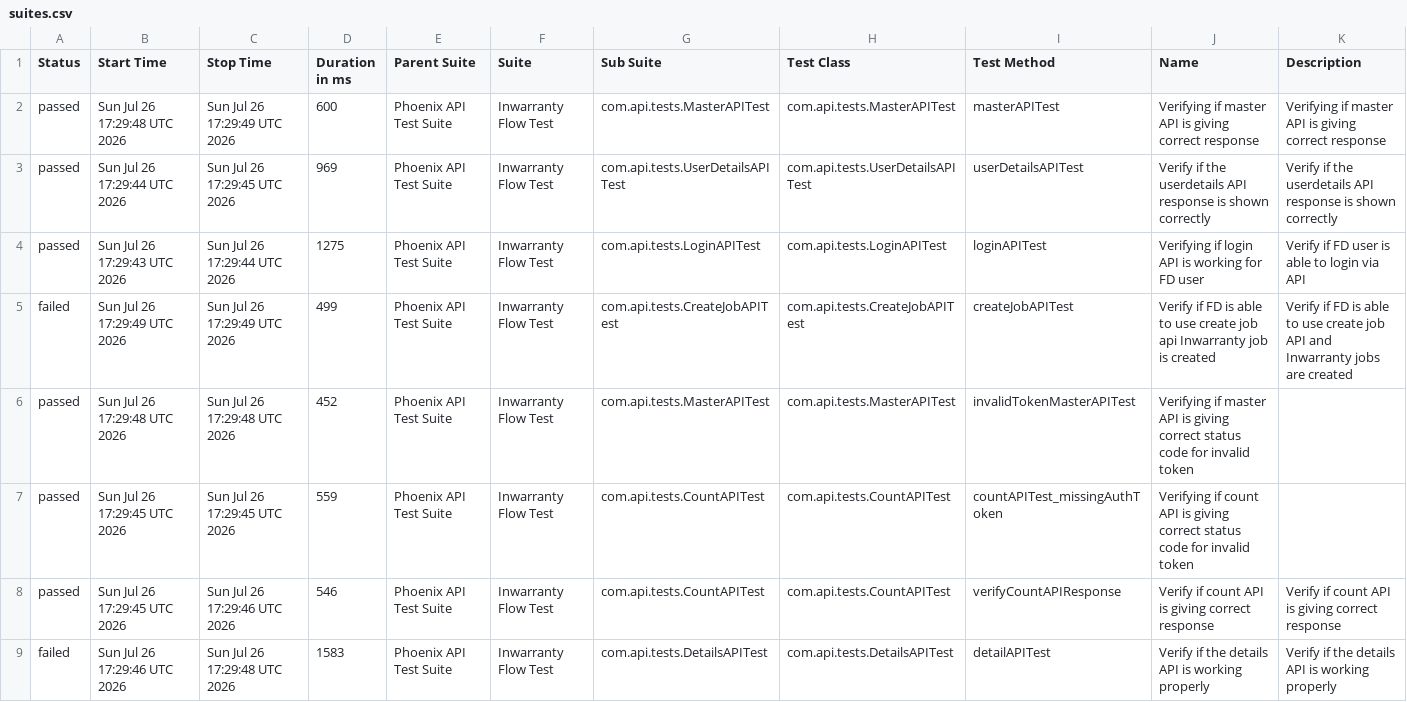
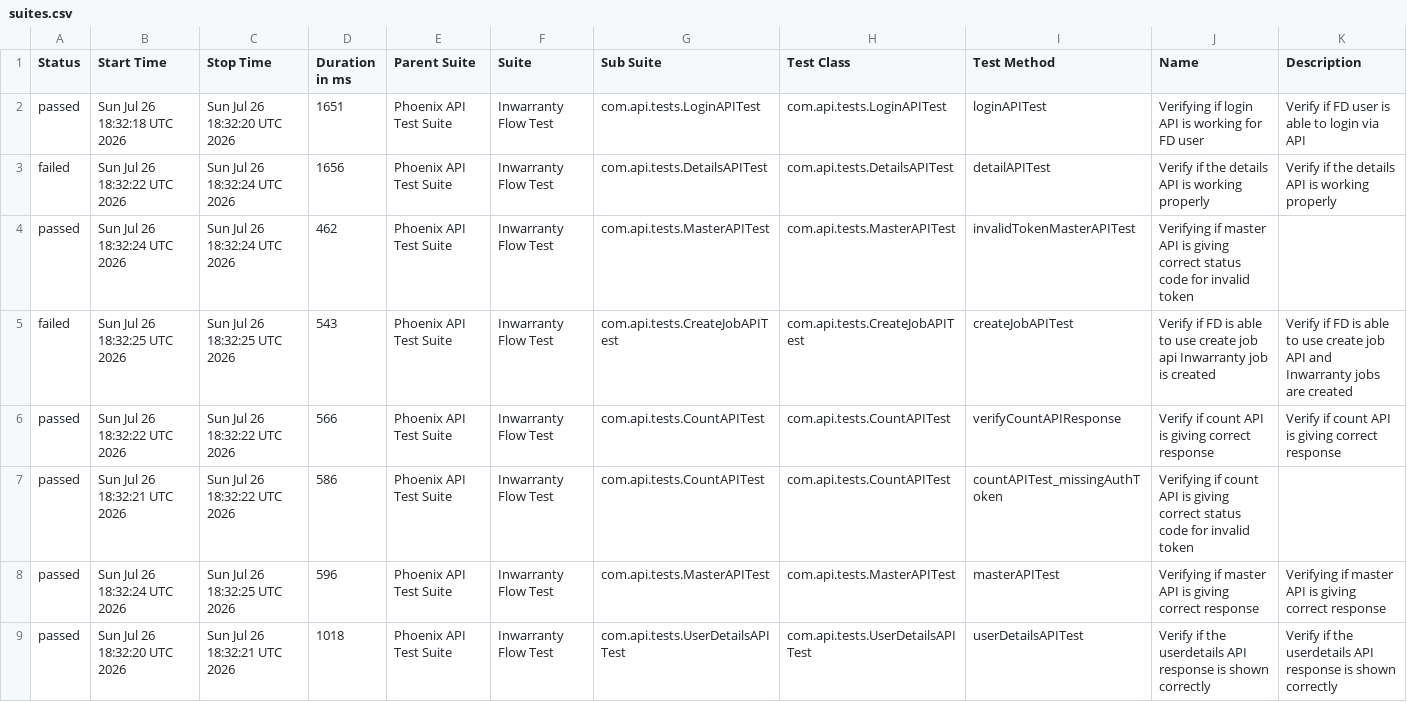
Before and after one commit to Zulminan/PhoenixTestAutomationFramework, a CSV file: data/suites.csv, drawn as a sheet.

```diff
--- a/data/suites.csv
+++ b/data/suites.csv
@@ -1,9 +1,9 @@
 "Status","Start Time","Stop Time","Duration in ms","Parent Suite","Suite","Sub Suite","Test Class","Test Method","Name","Description"
-"passed","Sun Jul 26 17:29:48 UTC 2026","Sun Jul 26 17:29:49 UTC 2026","600","Phoenix API Test Suite","Inwarranty Flow Test","com.api.tests.MasterAPITest","com.api.tests.MasterAPITest","masterAPITest","Verifying if master API is giving correct response","Verifying if master API is giving correct response"
-"passed","Sun Jul 26 17:29:44 UTC 2026","Sun Jul 26 17:29:45 UTC 2026","969","Phoenix API Test Suite","Inwarranty Flow Test","com.api.tests.UserDetailsAPITest","com.api.tests.UserDetailsAPITest","userDetailsAPITest","Verify if the userdetails API response is shown correctly","Verify if the userdetails API response is shown correctly"
-"passed","Sun Jul 26 17:29:43 UTC 2026","Sun Jul 26 17:29:44 UTC 2026","1275","Phoenix API Test Suite","Inwarranty Flow Test","com.api.tests.LoginAPITest","com.api.tests.LoginAPITest","loginAPITest","Verifying if login API is working for FD user","Verify if FD user is able to login via API"
-"failed","Sun Jul 26 17:29:49 UTC 2026","Sun Jul 26 17:29:49 UTC 2026","499","Phoenix API Test Suite","Inwarranty Flow Test","com.api.tests.CreateJobAPITest","com.api.tests.CreateJobAPITest","createJobAPITest","Verify if FD is able to use create job api Inwarranty job is created","Verify if FD is able to use create job API and Inwarranty jobs are created"
-"passed","Sun Jul 26 17:29:48 UTC 2026","Sun Jul 26 17:29:48 UTC 2026","452","Phoenix API Test Suite","Inwarranty Flow Test","com.api.tests.MasterAPITest","com.api.tests.MasterAPITest","invalidTokenMasterAPITest","Verifying if master API is giving correct status code for invalid token",""
-"passed","Sun Jul 26 17:29:45 UTC 2026","Sun Jul 26 17:29:45 UTC 2026","559","Phoenix API Test Suite","Inwarranty Flow Test","com.api.tests.CountAPITest","com.api.tests.CountAPITest","countAPITest_missingAuthToken","Verifying if count API is giving correct status code for invalid token",""
-"passed","Sun Jul 26 17:29:45 UTC 2026","Sun Jul 26 17:29:46 UTC 2026","546","Phoenix API Test Suite","Inwarranty Flow Test","com.api.tests.CountAPITest","com.api.tests.CountAPITest","verifyCountAPIResponse","Verify if count API is giving correct response","Verify if count API is giving correct response"
-"failed","Sun Jul 26 17:29:46 UTC 2026","Sun Jul 26 17:29:48 UTC 2026","1583","Phoenix API Test Suite","Inwarranty Flow Test","com.api.tests.DetailsAPITest","com.api.tests.DetailsAPITest","detailAPITest","Verify if the details API is working properly","Verify if the details API is working properly"
+"passed","Sun Jul 26 18:32:18 UTC 2026","Sun Jul 26 18:32:20 UTC 2026","1651","Phoenix API Test Suite","Inwarranty Flow Test","com.api.tests.LoginAPITest","com.api.tests.LoginAPITest","loginAPITest","Verifying if login API is working for FD user","Verify if FD user is able to login via API"
+"failed","Sun Jul 26 18:32:22 UTC 2026","Sun Jul 26 18:32:24 UTC 2026","1656","Phoenix API Test Suite","Inwarranty Flow Test","com.api.tests.DetailsAPITest","com.api.tests.DetailsAPITest","detailAPITest","Verify if the details API is working properly","Verify if the details API is working properly"
+"passed","Sun Jul 26 18:32:24 UTC 2026","Sun Jul 26 18:32:24 UTC 2026","462","Phoenix API Test Suite","Inwarranty Flow Test","com.api.tests.MasterAPITest","com.api.tests.MasterAPITest","invalidTokenMasterAPITest","Verifying if master API is giving correct status code for invalid token",""
+"failed","Sun Jul 26 18:32:25 UTC 2026","Sun Jul 26 18:32:25 UTC 2026","543","Phoenix API Test Suite","Inwarranty Flow Test","com.api.tests.CreateJobAPITest","com.api.tests.CreateJobAPITest","createJobAPITest","Verify if FD is able to use create job api Inwarranty job is created","Verify if FD is able to use create job API and Inwarranty jobs are created"
+"passed","Sun Jul 26 18:32:22 UTC 2026","Sun Jul 26 18:32:22 UTC 2026","566","Phoenix API Test Suite","Inwarranty Flow Test","com.api.tests.CountAPITest","com.api.tests.CountAPITest","verifyCountAPIResponse","Verify if count API is giving correct response","Verify if count API is giving correct response"
+"passed","Sun Jul 26 18:32:21 UTC 2026","Sun Jul 26 18:32:22 UTC 2026","586","Phoenix API Test Suite","Inwarranty Flow Test","com.api.tests.CountAPITest","com.api.tests.CountAPITest","countAPITest_missingAuthToken","Verifying if count API is giving correct status code for invalid token",""
+"passed","Sun Jul 26 18:32:24 UTC 2026","Sun Jul 26 18:32:25 UTC 2026","596","Phoenix API Test Suite","Inwarranty Flow Test","com.api.tests.MasterAPITest","com.api.tests.MasterAPITest","masterAPITest","Verifying if master API is giving correct response","Verifying if master API is giving correct response"
+"passed","Sun Jul 26 18:32:20 UTC 2026","Sun Jul 26 18:32:21 UTC 2026","1018","Phoenix API Test Suite","Inwarranty Flow Test","com.api.tests.UserDetailsAPITest","com.api.tests.UserDetailsAPITest","userDetailsAPITest","Verify if the userdetails API response is shown correctly","Verify if the userdetails API response is shown correctly"
```
Also changed, not shown: data/behaviors.csv, 55 other files.
